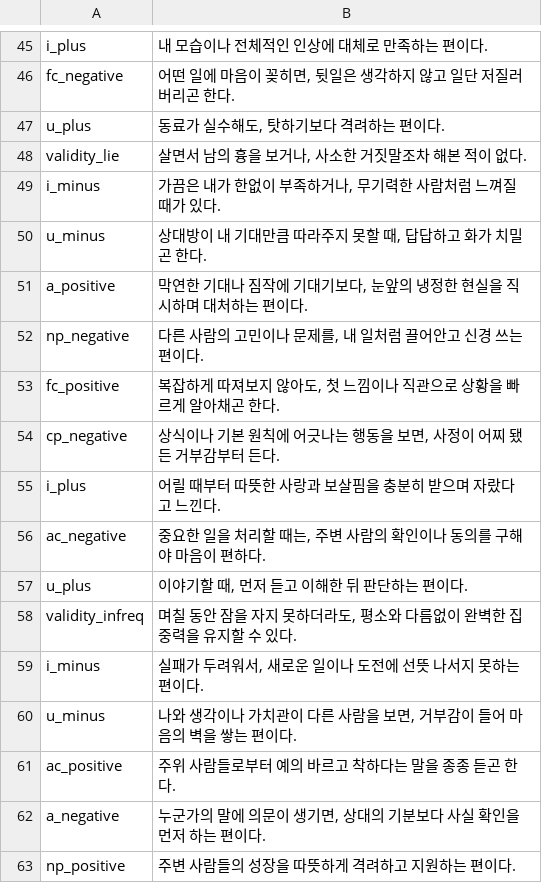
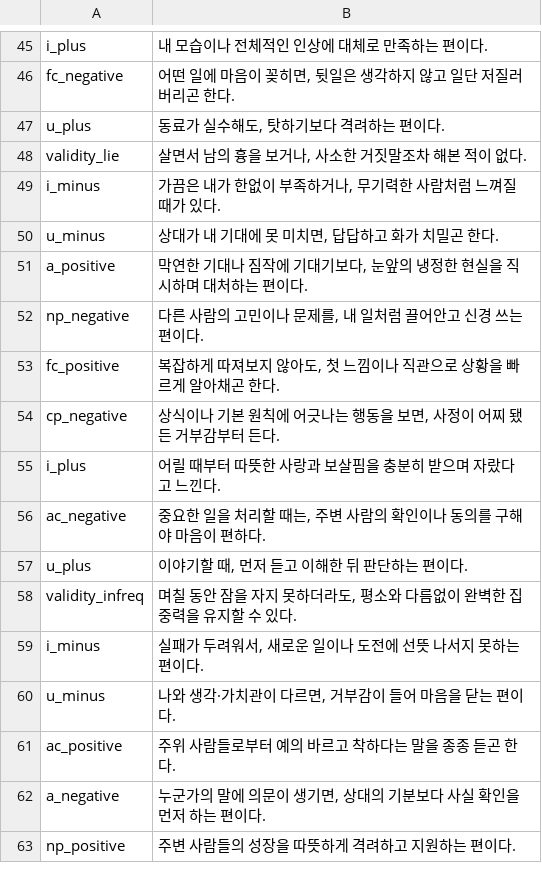
Before and after one commit to jomigata/wiz-coco, a TSV file: docs/internal-materials/ego-ok/items-99-source.tsv, drawn as a sheet; only a part is shown, gaps mark what is left out.

```diff
--- a/docs/internal-materials/ego-ok/items-99-source.tsv
+++ b/docs/internal-materials/ego-ok/items-99-source.tsv
@@ -49,3 +49,3 @@ validity_lie	살면서 남의 흉을 보거나, 사소한 거짓말조차 해본
 i_minus	가끔은 내가 한없이 부족하거나, 무기력한 사람처럼 느껴질 때가 있다.
-u_minus	상대방이 내 기대만큼 따라주지 못할 때, 답답하고 화가 치밀곤 한다.
+u_minus	상대가 내 기대에 못 미치면, 답답하고 화가 치밀곤 한다.
 a_positive	막연한 기대나 짐작에 기대기보다, 눈앞의 냉정한 현실을 직시하며 대처하는 편이다.
@@ -59,3 +59,3 @@ validity_infreq	며칠 동안 잠을 자지 못하더라도, 평소와 다름없
 i_minus	실패가 두려워서, 새로운 일이나 도전에 선뜻 나서지 못하는 편이다.
-u_minus	나와 생각이나 가치관이 다른 사람을 보면, 거부감이 들어 마음의 벽을 쌓는 편이다.
+u_minus	나와 생각·가치관이 다르면, 거부감이 들어 마음을 닫는 편이다.
 ac_positive	주위 사람들로부터 예의 바르고 착하다는 말을 종종 듣곤 한다.
```
Also changed, not shown: 2 other files.
